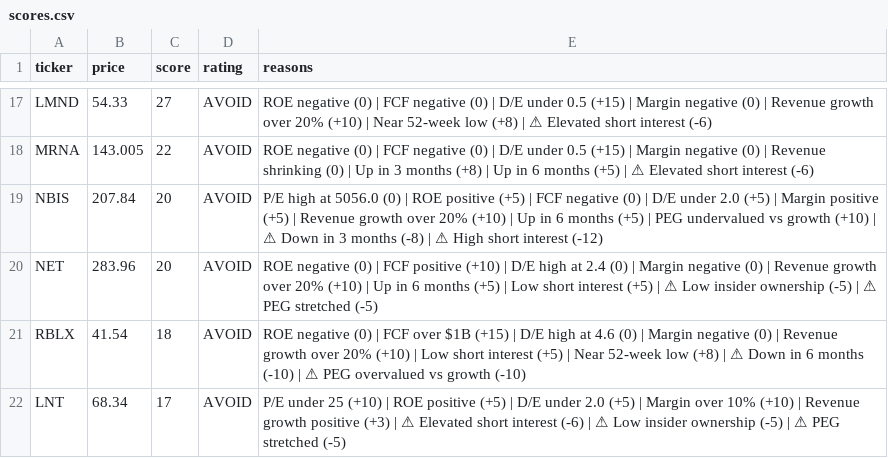
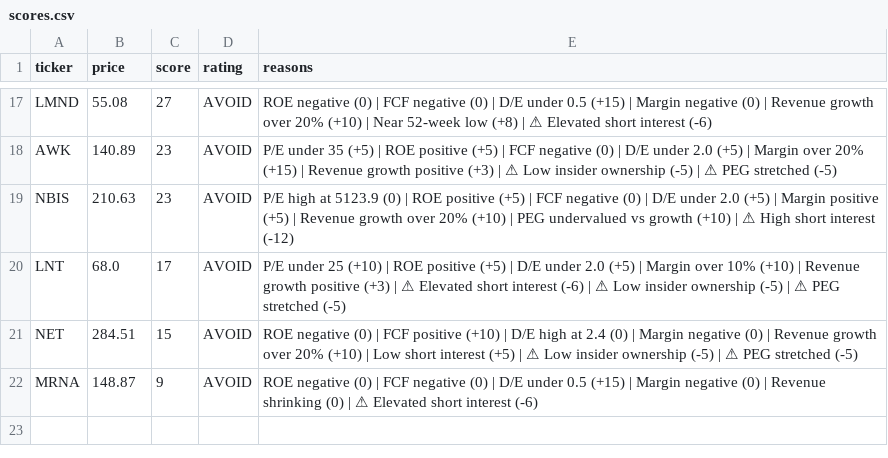
Before and after one commit to leafy-joyce-t/stock-tracker, a CSV file: data/scores.csv, drawn as a sheet; only a part is shown, gaps mark what is left out; removed rows and columns are numbered as before the commit, all else as after; the diff covers the shown part only; the diff names each change by its address in the sheet, - before the commit and + after, or states it on an @@ line.

```diff
--- a/data/scores.csv
+++ b/data/scores.csv
-B17 (price): 54.33
+B17 (price): 55.08
-row 18: MRNA | 143.005 | 22 | AVOID | ROE negative (0) | FCF negative (0) | D/E under 0.5 (+15) | Margin negative (0) | Revenue shrinking (0) | Up in 3 months (+8) | Up in 6 months (+5) | ⚠ Elevated short interest (-6)
+row 18: AWK | 140.89 | 23 | AVOID | P/E under 35 (+5) | ROE positive (+5) | FCF negative (0) | D/E under 2.0 (+5) | Margin over 20% (+15) | Revenue growth positive (+3) | ⚠ Low insider ownership (-5) | ⚠ PEG stretched (-5)
-B19 (price): 207.84
+B19 (price): 210.63
-C19 (score): 20
+C19 (score): 23
-E19 (reasons): …high at 5056.0 (0) | ROE positive (+5) | FCF negative (0) | D/E under 2.0 (+5) | Margin positive (+5) | Revenue growth over 20% (+10) | Up in 6 months (+5) | PEG undervalued vs growth (+10) | ⚠ Down in 3 months (-8) | ⚠…
+E19 (reasons): …high at 5123.9 (0) | ROE positive (+5) | FCF negative (0) | D/E under 2.0 (+5) | Margin positive (+5) | Revenue growth over 20% (+10) | PEG undervalued vs growth (+10) | ⚠…
-row 20: NET | 283.96 | 20 | AVOID | ROE negative (0) | FCF positive (+10) | D/E high at 2.4 (0) | Margin negative (0) | Revenue growth over 20% (+10) | Up in 6 months (+5) | Low short interest (+5) | ⚠ Low insider ownership (-5) | ⚠ PEG stretched (-5)
-row 21: RBLX | 41.54 | 18 | AVOID | ROE negative (0) | FCF over $1B (+15) | D/E high at 4.6 (0) | Margin negative (0) | Revenue growth over 20% (+10) | Low short interest (+5) | Near 52-week low (+8) | ⚠ Down in 6 months (-10) | ⚠ PEG overvalued vs growth (-10)
-B20 (price): 68.34
+B20 (price): 68.0
+row 21: NET | 284.51 | 15 | AVOID | ROE negative (0) | FCF positive (+10) | D/E high at 2.4 (0) | Margin negative (0) | Revenue growth over 20% (+10) | Low short interest (+5) | ⚠ Low insider ownership (-5) | ⚠ PEG stretched (-5)
+row 22: MRNA | 148.87 | 9 | AVOID | ROE negative (0) | FCF negative (0) | D/E under 0.5 (+15) | Margin negative (0) | Revenue shrinking (0) | ⚠ Elevated short interest (-6)
```
Also changed, not shown: 7 added rows, 7 removed rows and 22 edited cells elsewhere in this file, data/calculated_ratios.csv, data/comparison.csv, 25 other files.
